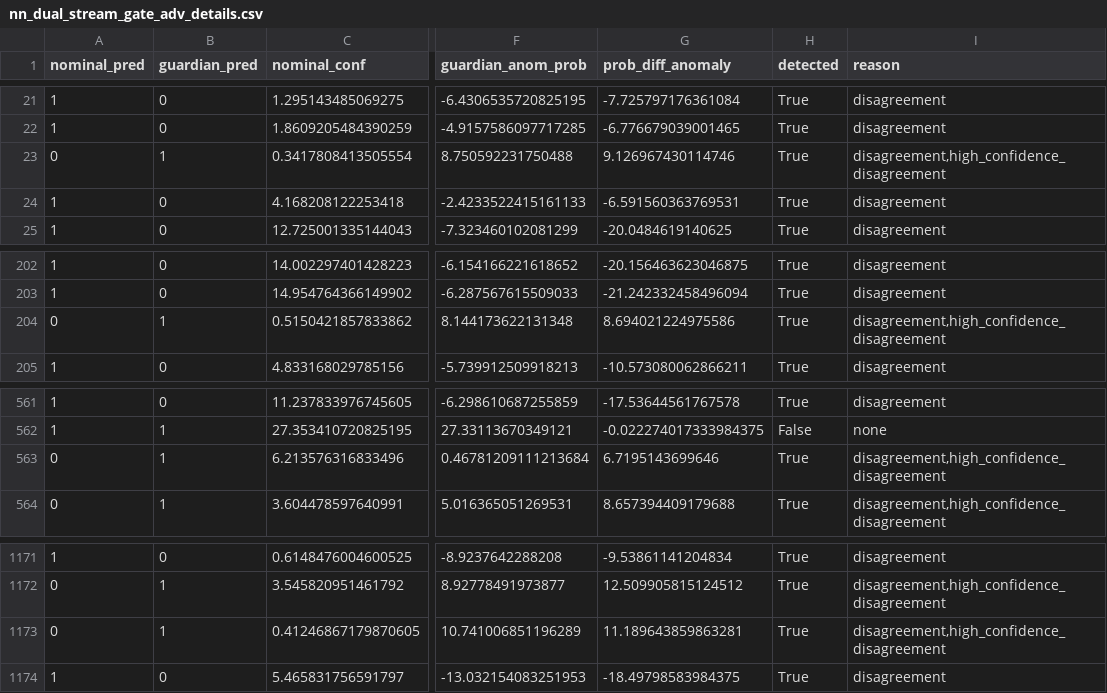
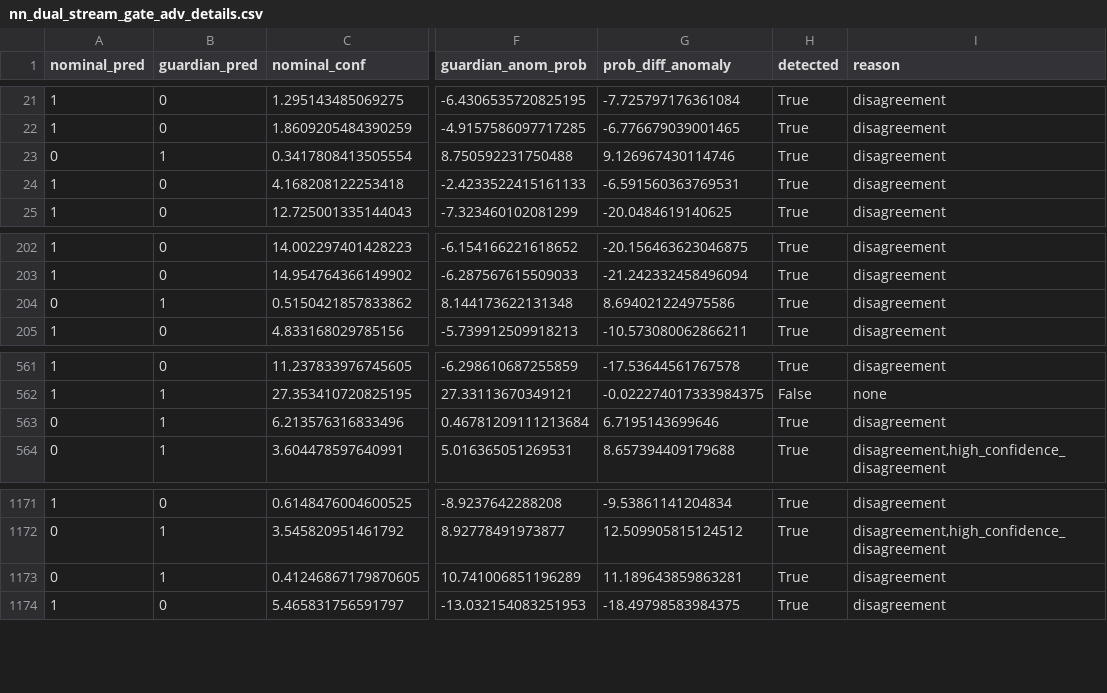
Before and after one commit to jansalafia/AnomalyDetection, a CSV file: CONSGATE Notebooks/Results/NeuralNetworksResults/nn_dual_stream_gate_adv_details.csv, drawn as a sheet; only a part is shown, gaps mark what is left out; the diff names each change by its address in the sheet, - before the commit and + after, or states it on an @@ line.

```diff
--- a/CONSGATE Notebooks/Results/NeuralNetworksResults/nn_dual_stream_gate_adv_details.csv
+++ b/CONSGATE Notebooks/Results/NeuralNetworksResults/nn_dual_stream_gate_adv_details.csv
-I23 (reason): disagreement,high_confidence_disagreement
+I23 (reason): disagreement
-I204 (reason): disagreement,high_confidence_disagreement
+I204 (reason): disagreement
-I563 (reason): disagreement,high_confidence_disagreement
+I563 (reason): disagreement
-I1173 (reason): disagreement,high_confidence_disagreement
+I1173 (reason): disagreement
```
Also changed, not shown: CONSGATE Notebooks/Results/NeuralNetworksResults/nn_dual_stream_detection_results.csv, CONSGATE Notebooks/Results/NeuralNetworksResults/nn_dual_stream_gate_clean_details.csv, 15 other files.
